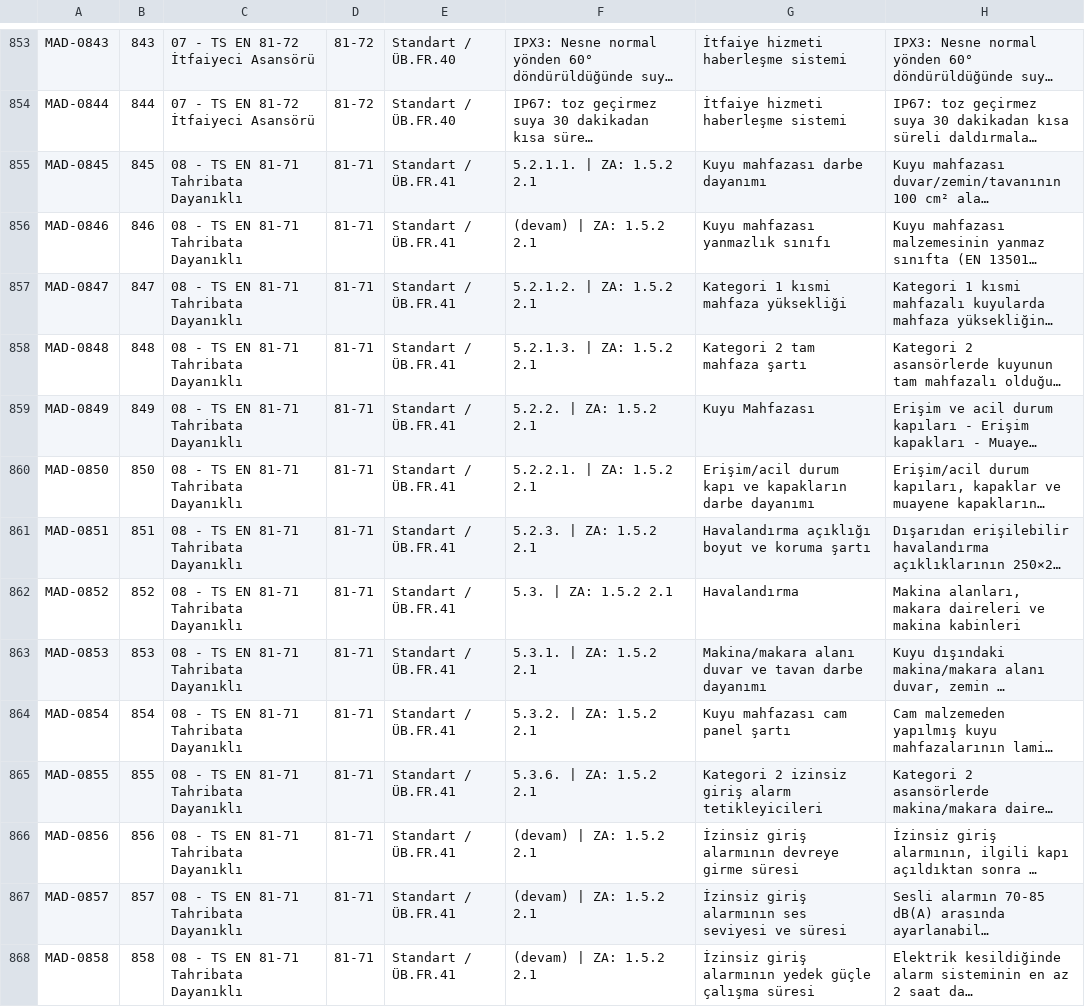
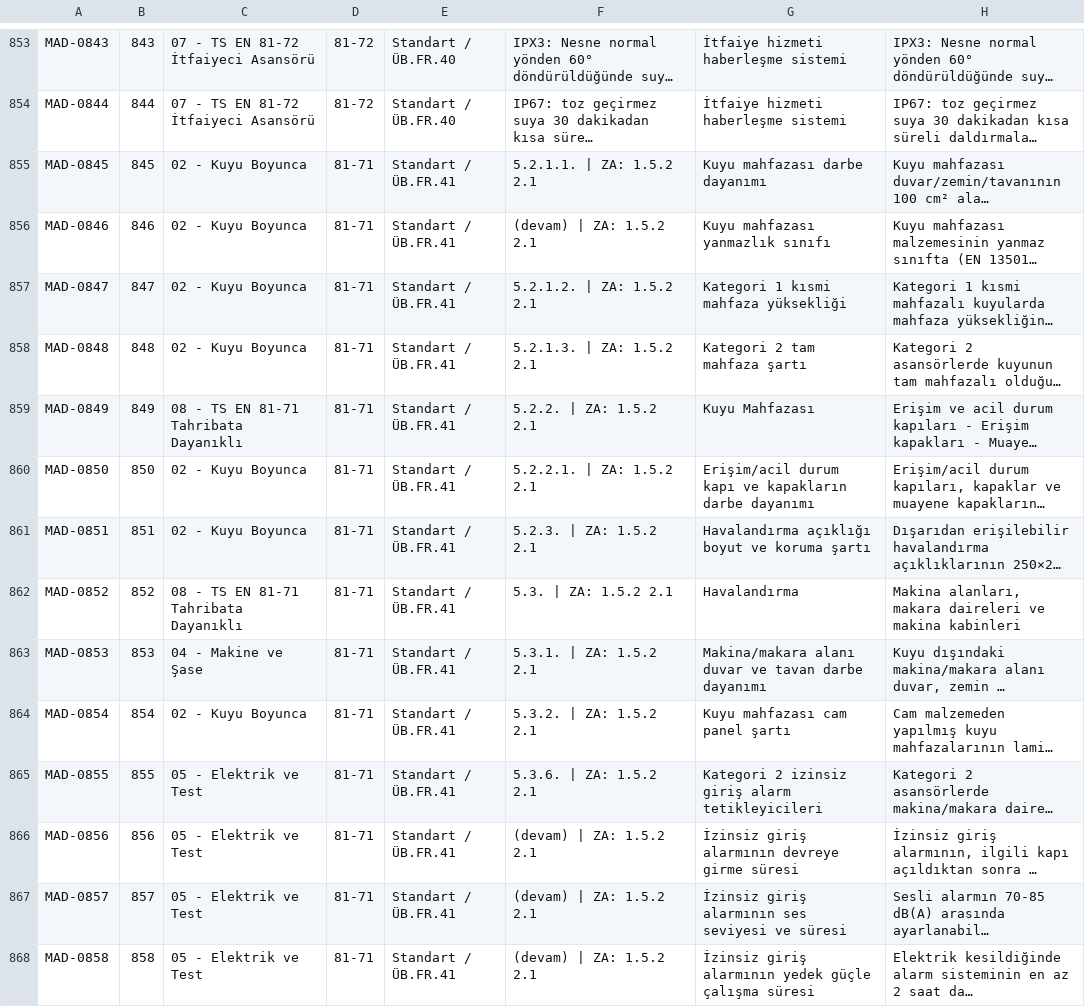
Before and after one commit to alpbirtanavci-max/aves, a CSV file: work/r15d-rc1-unified/data/madde_kutuphanesi.csv, drawn as a sheet; only a part is shown, gaps mark what is left out; long unchanged cells end in …; the diff covers the shown part only; the diff names each change by its address in the sheet, - before the commit and + after, or states it on an @@ line.

```diff
--- a/work/r15d-rc1-unified/data/madde_kutuphanesi.csv
+++ b/work/r15d-rc1-unified/data/madde_kutuphanesi.csv
-C855:C858: 08 - TS EN 81-71 Tahribata Dayanıklı
+C855:C858: 02 - Kuyu Boyunca
-C860:C861: 08 - TS EN 81-71 Tahribata Dayanıklı
+C860:C861: 02 - Kuyu Boyunca
-C863: 08 - TS EN 81-71 Tahribata Dayanıklı
+C863: 04 - Makine ve Şase
-C864: 08 - TS EN 81-71 Tahribata Dayanıklı
+C864: 02 - Kuyu Boyunca
-C865:C868: 08 - TS EN 81-71 Tahribata Dayanıklı
+C865:C868: 05 - Elektrik ve Test
```
Also changed, not shown: 58 edited cells elsewhere in this file, 15 other files.
